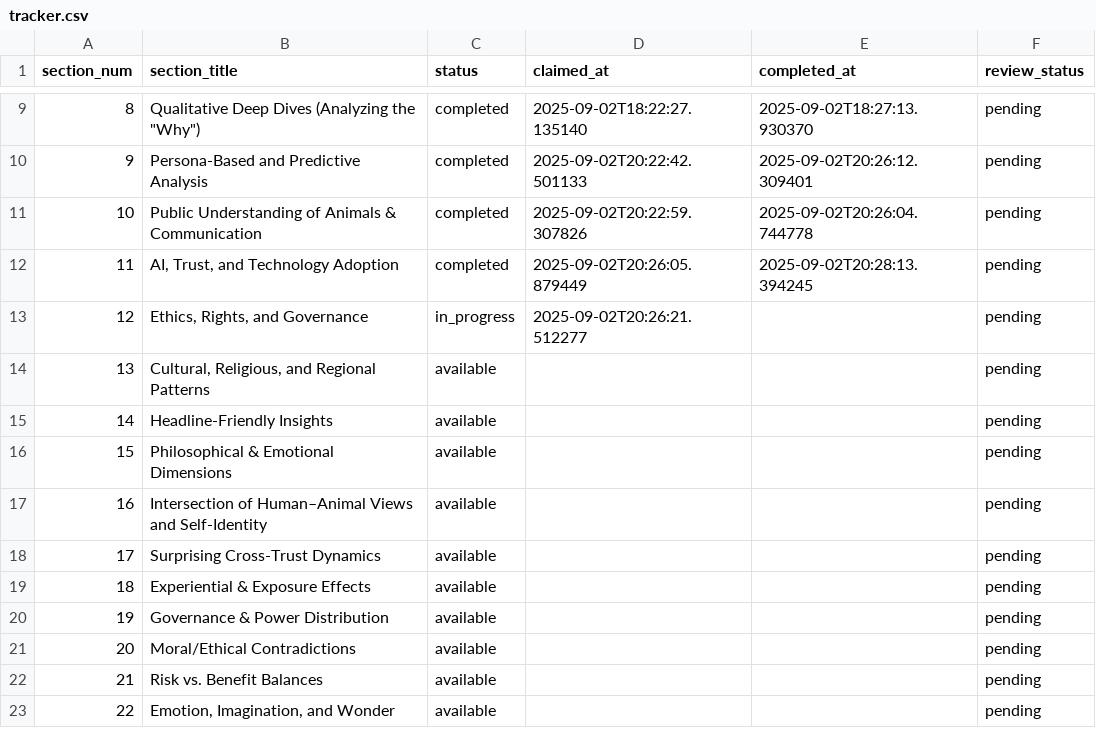
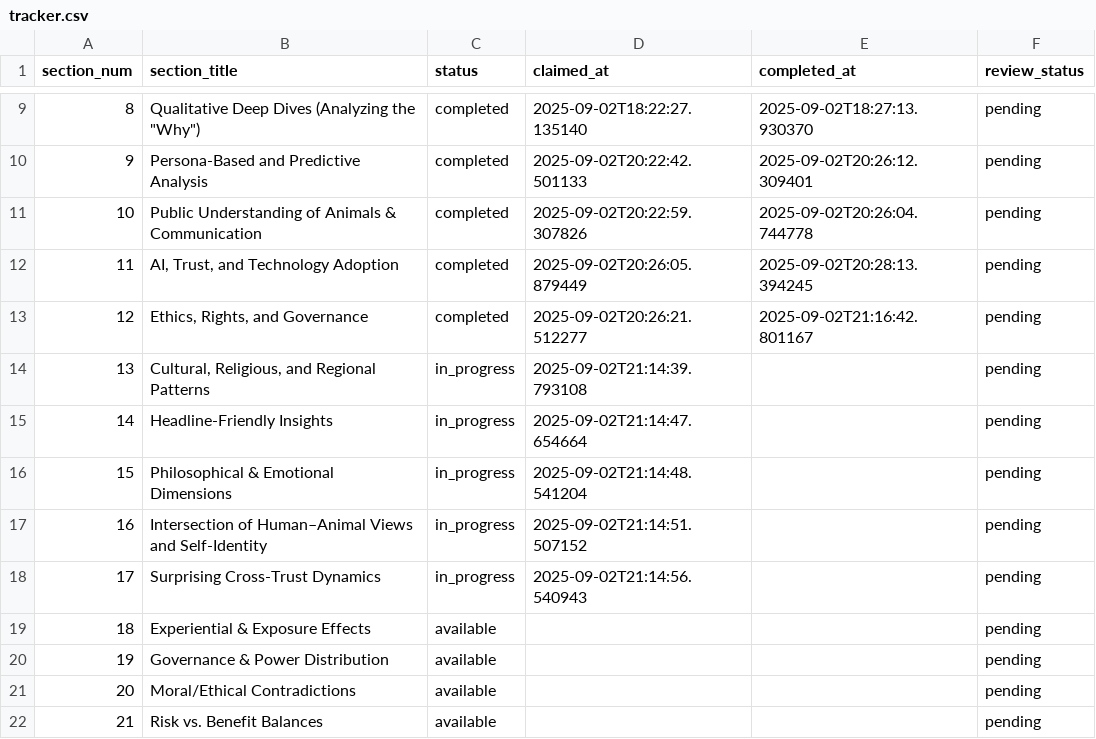
Before and after one commit to brandonjackson/global-dialogues, a CSV file: analysis_output/GD5/research/tracker.csv, drawn as a sheet; only a part is shown, gaps mark what is left out; the shorter side is filled out with more unchanged rows.

Commit message:
Complete Section 12: Ethics, Rights, and Governance analysis

```diff
--- a/analysis_output/GD5/research/tracker.csv
+++ b/analysis_output/GD5/research/tracker.csv
@@ -12,8 +12,8 @@ section_num,section_title,status,claimed_at,completed_at,review_status
 11,"AI, Trust, and Technology Adoption",completed,2025-09-02T20:26:05.879449,2025-09-02T20:28:13.394245,pending
-12,"Ethics, Rights, and Governance",in_progress,2025-09-02T20:26:21.512277,,pending
-13,"Cultural, Religious, and Regional Patterns",available,,,pending
-14,Headline-Friendly Insights,available,,,pending
-15,Philosophical & Emotional Dimensions,available,,,pending
-16,Intersection of Human–Animal Views and Self-Identity,available,,,pending
-17,Surprising Cross-Trust Dynamics,available,,,pending
+12,"Ethics, Rights, and Governance",completed,2025-09-02T20:26:21.512277,2025-09-02T21:16:42.801167,pending
+13,"Cultural, Religious, and Regional Patterns",in_progress,2025-09-02T21:14:39.793108,,pending
+14,Headline-Friendly Insights,in_progress,2025-09-02T21:14:47.654664,,pending
+15,Philosophical & Emotional Dimensions,in_progress,2025-09-02T21:14:48.541204,,pending
+16,Intersection of Human–Animal Views and Self-Identity,in_progress,2025-09-02T21:14:51.507152,,pending
+17,Surprising Cross-Trust Dynamics,in_progress,2025-09-02T21:14:56.540943,,pending
 18,Experiential & Exposure Effects,available,,,pending
```
Also changed, not shown: 10 other files.
